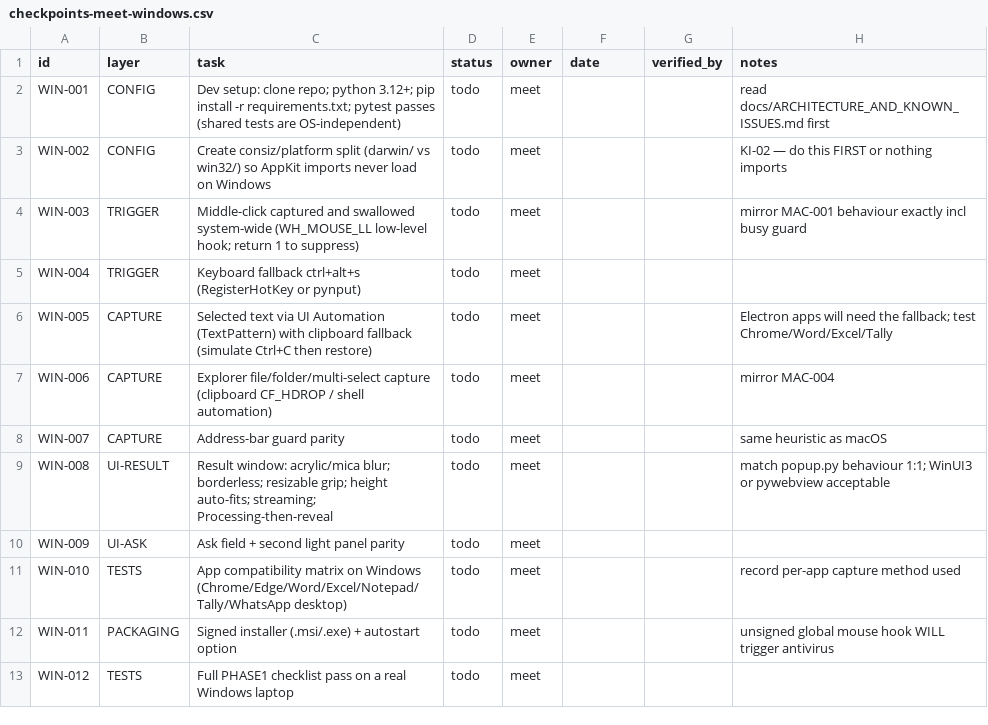
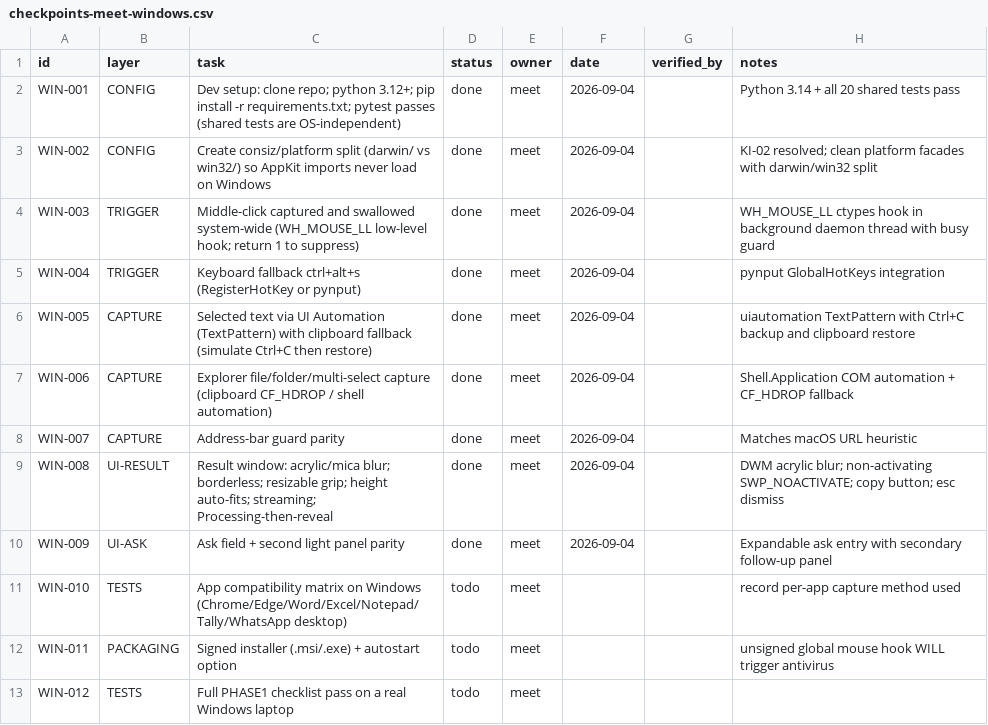
Before and after one commit to MeetShah0656/Consiz-Windows, a CSV file: team/checkpoints-meet-windows.csv, drawn as a sheet.

Commit message:
feat(windows): port Consiz to Windows with modular platform architecture, Win32 hooks, UIA capture, and theme popup

```diff
--- a/team/checkpoints-meet-windows.csv
+++ b/team/checkpoints-meet-windows.csv
@@ -1,11 +1,11 @@
 id,layer,task,status,owner,date,verified_by,notes
-WIN-001,CONFIG,Dev setup: clone repo; python 3.12+; pip install -r requirements.txt; pytest passes (shared tests are OS-independent),todo,meet,,,read docs/ARCHITECTURE_AND_KNOWN_ISSUES.md first
-WIN-002,CONFIG,Create consiz/platform split (darwin/ vs win32/) so AppKit imports never load on Windows,todo,meet,,,KI-02 — do this FIRST or nothing imports
-WIN-003,TRIGGER,Middle-click captured and swallowed system-wide (WH_MOUSE_LL low-level hook; return 1 to suppress),todo,meet,,,mirror MAC-001 behaviour exactly incl busy guard
-WIN-004,TRIGGER,Keyboard fallback ctrl+alt+s (RegisterHotKey or pynput),todo,meet,,,
-WIN-005,CAPTURE,Selected text via UI Automation (TextPattern) with clipboard fallback (simulate Ctrl+C then restore),todo,meet,,,Electron apps will need the fallback; test Chrome/Word/Excel/Tally
-WIN-006,CAPTURE,Explorer file/folder/multi-select capture (clipboard CF_HDROP / shell automation),todo,meet,,,mirror MAC-004
-WIN-007,CAPTURE,Address-bar guard parity,todo,meet,,,same heuristic as macOS
-WIN-008,UI-RESULT,Result window: acrylic/mica blur; borderless; resizable grip; height auto-fits; streaming; Processing-then-reveal,todo,meet,,,match popup.py behaviour 1:1; WinUI3 or pywebview acceptable
-WIN-009,UI-ASK,Ask field + second light panel parity,todo,meet,,,
+WIN-001,CONFIG,Dev setup: clone repo; python 3.12+; pip install -r requirements.txt; pytest passes (shared tests are OS-independent),done,meet,2026-09-04,,Python 3.14 + all 20 shared tests pass
+WIN-002,CONFIG,Create consiz/platform split (darwin/ vs win32/) so AppKit imports never load on Windows,done,meet,2026-09-04,,KI-02 resolved; clean platform facades with darwin/win32 split
+WIN-003,TRIGGER,Middle-click captured and swallowed system-wide (WH_MOUSE_LL low-level hook; return 1 to suppress),done,meet,2026-09-04,,WH_MOUSE_LL ctypes hook in background daemon thread with busy guard
+WIN-004,TRIGGER,Keyboard fallback ctrl+alt+s (RegisterHotKey or pynput),done,meet,2026-09-04,,pynput GlobalHotKeys integration
+WIN-005,CAPTURE,Selected text via UI Automation (TextPattern) with clipboard fallback (simulate Ctrl+C then restore),done,meet,2026-09-04,,uiautomation TextPattern with Ctrl+C backup and clipboard restore
+WIN-006,CAPTURE,Explorer file/folder/multi-select capture (clipboard CF_HDROP / shell automation),done,meet,2026-09-04,,Shell.Application COM automation + CF_HDROP fallback
+WIN-007,CAPTURE,Address-bar guard parity,done,meet,2026-09-04,,Matches macOS URL heuristic
+WIN-008,UI-RESULT,Result window: acrylic/mica blur; borderless; resizable grip; height auto-fits; streaming; Processing-then-reveal,done,meet,2026-09-04,,DWM acrylic blur; non-activating SWP_NOACTIVATE; copy button; esc dismiss
+WIN-009,UI-ASK,Ask field + second light panel parity,done,meet,2026-09-04,,Expandable ask entry with secondary follow-up panel
 WIN-010,TESTS,App compatibility matrix on Windows (Chrome/Edge/Word/Excel/Notepad/Tally/WhatsApp desktop),todo,meet,,,record per-app capture method used
```
Also changed, not shown: 28 other files.
